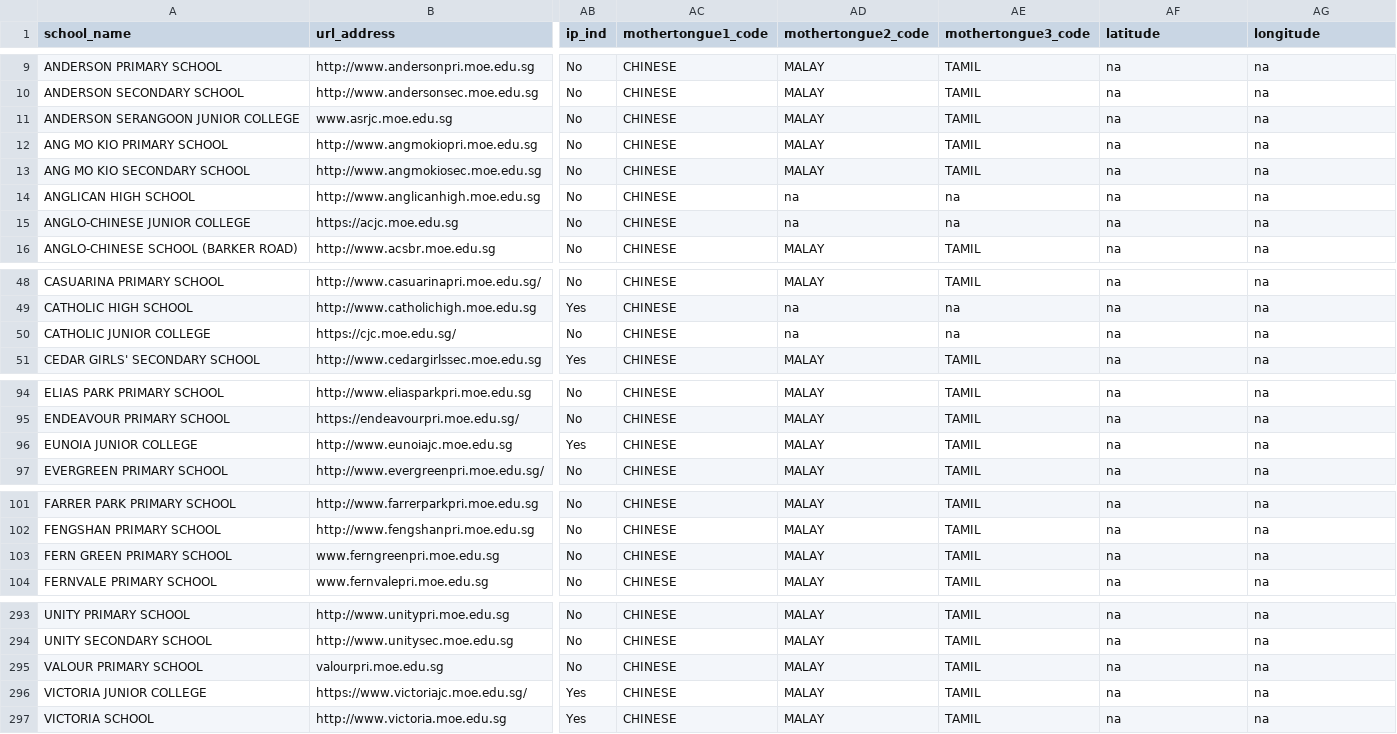
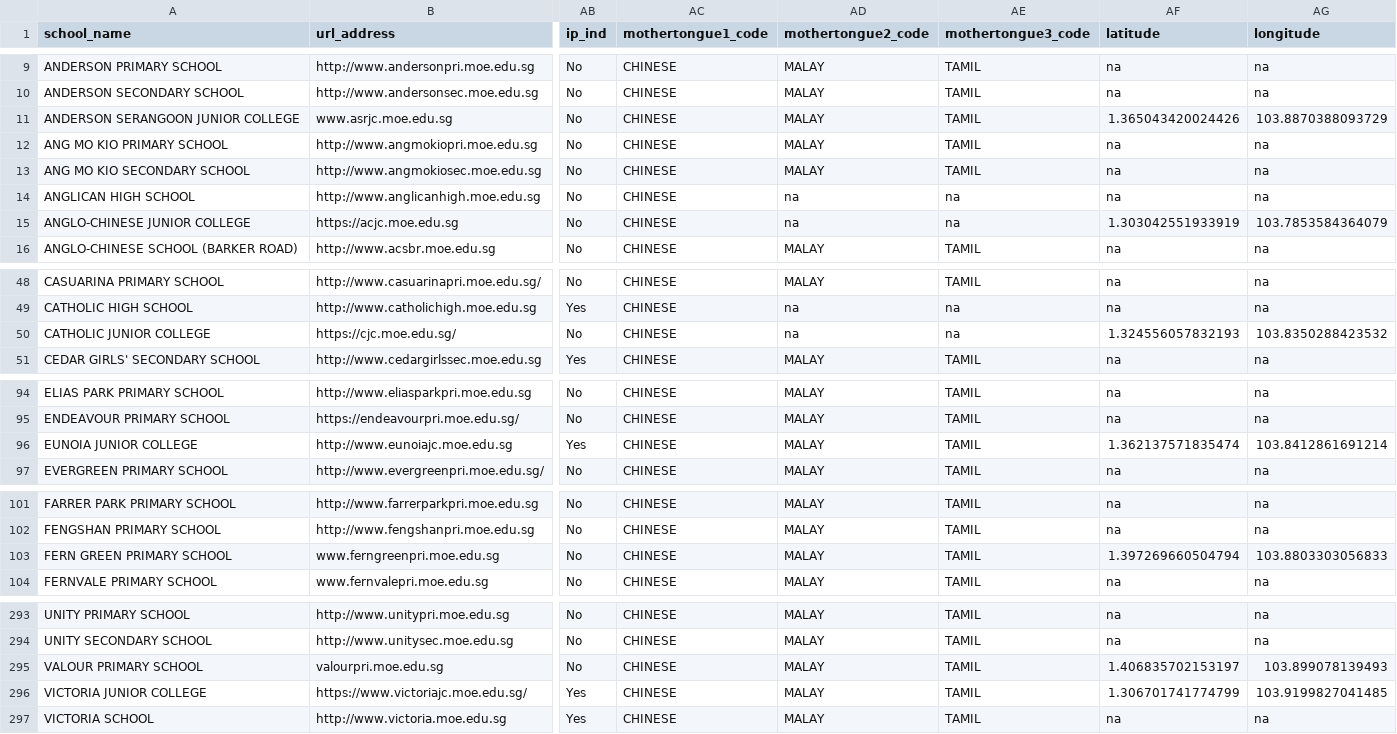
Before and after one commit to AungKhant169/2006_SCSL_Team2Project, a CSV file: server/data/raw/general.csv, drawn as a sheet; only a part is shown, gaps mark what is left out; the diff covers the shown part only; the diff names each change by its address in the sheet, - before the commit and + after, or states it on an @@ line.

```diff
--- a/server/data/raw/general.csv
+++ b/server/data/raw/general.csv
-AF11 (latitude): na
+AF11 (latitude): 1.365043420024426
-AG11 (longitude): na
+AG11 (longitude): 103.8870388093729
-AF15 (latitude): na
+AF15 (latitude): 1.303042551933919
-AG15 (longitude): na
+AG15 (longitude): 103.7853584364079
-AF50 (latitude): na
+AF50 (latitude): 1.324556057832193
-AG50 (longitude): na
+AG50 (longitude): 103.8350288423532
-AF96 (latitude): na
+AF96 (latitude): 1.362137571835474
-AG96 (longitude): na
+AG96 (longitude): 103.8412861691214
-AF103 (latitude): na
+AF103 (latitude): 1.397269660504794
-AG103 (longitude): na
+AG103 (longitude): 103.8803303056833
-AF295 (latitude): na
+AF295 (latitude): 1.406835702153197
-AG295 (longitude): na
+AG295 (longitude): 103.899078139493
-AF296 (latitude): na
+AF296 (latitude): 1.306701741774799
-AG296 (longitude): na
+AG296 (longitude): 103.9199827041485
```
Also changed, not shown: 14 edited cells elsewhere in this file, 3 other files.
